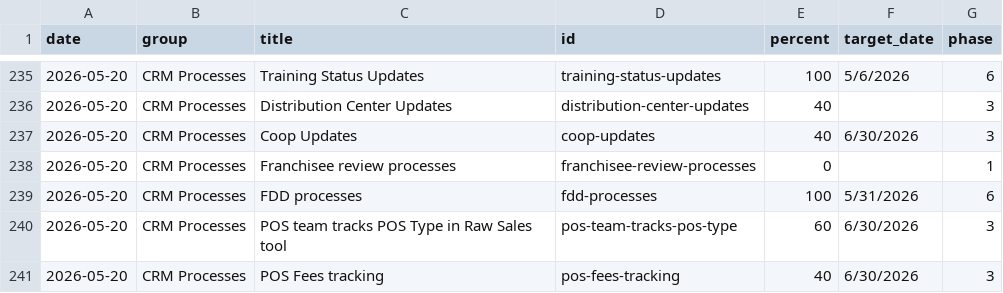
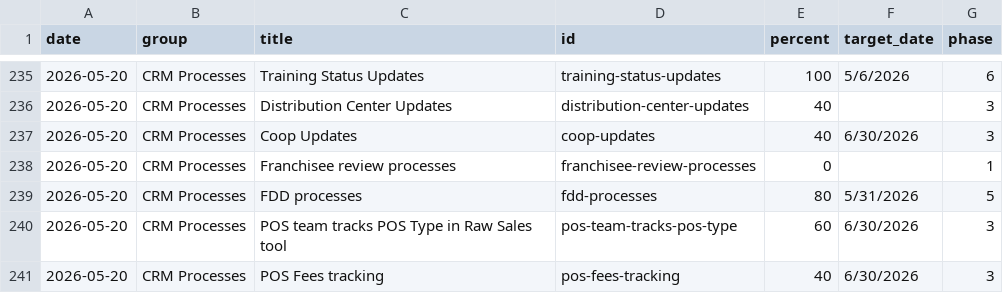
Before and after one commit to erezgordin/LegacyCRM_Decom, a CSV file: kahala_v4_progress.csv, drawn as a sheet; only a part is shown, gaps mark what is left out.

Commit message:
Update kahala_v4_progress.csv

```diff
--- a/kahala_v4_progress.csv
+++ b/kahala_v4_progress.csv
@@ -238,3 +238,3 @@ date,group,title,id,percent,target_date,phase
 2026-05-20,CRM Processes,Franchisee review processes,franchisee-review-processes,0,,1
-2026-05-20,CRM Processes,FDD processes,fdd-processes,100,5/31/2026,6
+2026-05-20,CRM Processes,FDD processes,fdd-processes,80,5/31/2026,5
 2026-05-20,CRM Processes,POS team tracks POS Type in Raw Sales tool,pos-team-tracks-pos-type,60,6/30/2026,3
```
